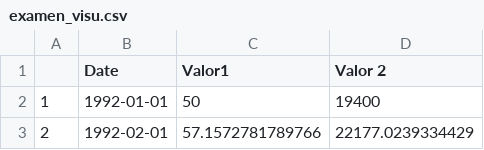
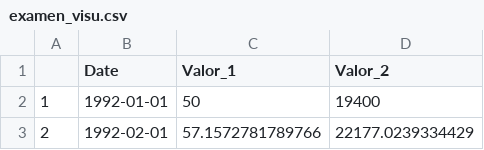
Before and after one commit to AJM05/Bdata3-Visualizaci-n-datos, a CSV file: Examen/examen_visu.csv, drawn as a sheet; only a part is shown.

Commit message:
Update examen_visu.csv

```diff
--- a/Examen/examen_visu.csv
+++ b/Examen/examen_visu.csv
@@ -1,2 +1,2 @@
-"","Date","Valor1","Valor 2"
+"","Date","Valor_1","Valor_2"
 "1",1992-01-01,50,19400
```
